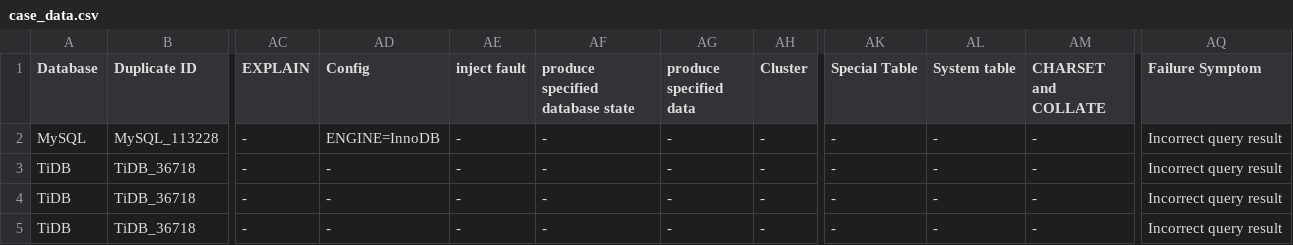
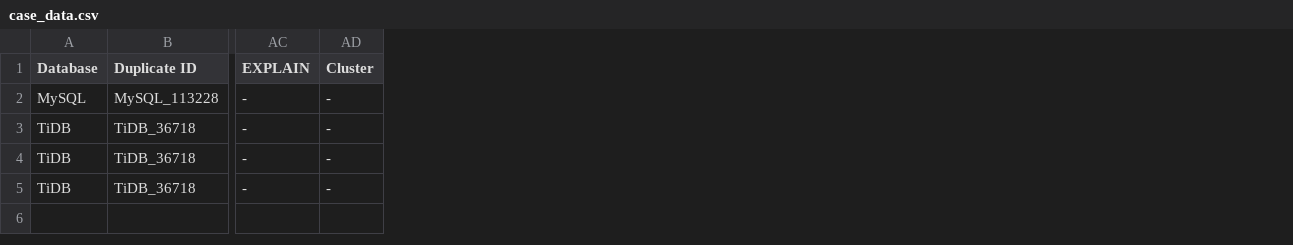
Before and after one commit to DBHammer/Pisco, a CSV file: deduplicate/case_data.csv, drawn as a sheet; only a part is shown, gaps mark what is left out; the diff names each change by its address in the sheet, - before the commit and + after, or states it on an @@ line.

```diff
--- a/deduplicate/case_data.csv
+++ b/deduplicate/case_data.csv
-column AD (Config), rows 2-5: ENGINE=InnoDB | - | - | -
-column AE (inject fault), rows 2-5: all -
-column AF (produce specified database state), rows 2-5: all -
-column AG (produce specified data), rows 2-5: all -
-column AK (Special Table), rows 2-5: all -
-column AL (System table), rows 2-5: all -
-column AM (CHARSET and COLLATE), rows 2-5: all -
-column AQ (Failure Symptom), rows 2-5: all Incorrect query result
```
Also changed, not shown: deduplicate/TXBug-feature.csv, 8 other files.
